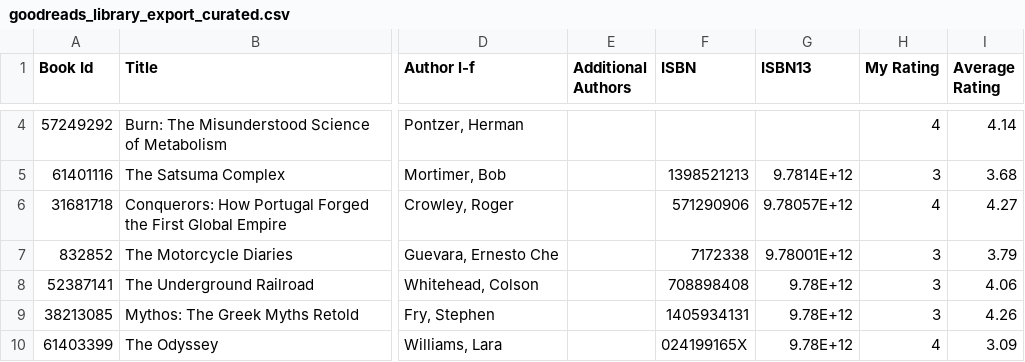
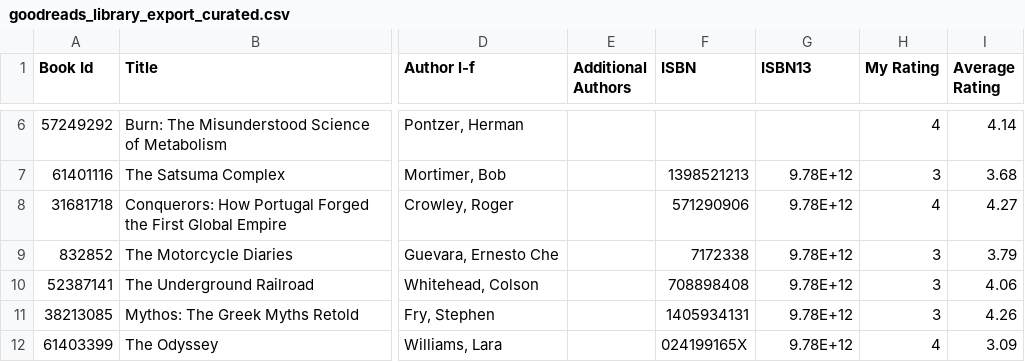
Before and after one commit to turkishdisco/goodreads_report, a CSV file: goodreads_library_export_curated.csv, drawn as a sheet; only a part is shown, gaps mark what is left out; addresses are those after the commit; the diff covers the shown part only; the diff names each change by its address in the sheet, - before the commit and + after, or states it on an @@ line.

```diff
--- a/goodreads_library_export_curated.csv
+++ b/goodreads_library_export_curated.csv
-G7 (ISBN13): 9.7814E+12
+G7 (ISBN13): 9.78E+12
-G8 (ISBN13): 9.78057E+12
+G8 (ISBN13): 9.78E+12
-G9 (ISBN13): 9.78001E+12
+G9 (ISBN13): 9.78E+12
```
Also changed, not shown: 2 added rows and 13 edited cells elsewhere in this file, 2 other files.
